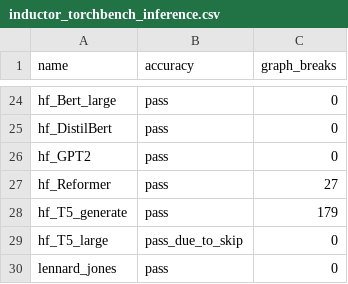
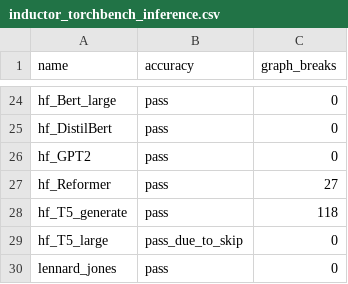
Before and after one commit to quotechick/pytorch, a CSV file: benchmarks/dynamo/ci_expected_accuracy/inductor_torchbench_inference.csv, drawn as a sheet; only a part is shown, gaps mark what is left out.

```diff
--- a/benchmarks/dynamo/ci_expected_accuracy/inductor_torchbench_inference.csv
+++ b/benchmarks/dynamo/ci_expected_accuracy/inductor_torchbench_inference.csv
@@ -27,3 +27,3 @@ hf_GPT2,pass,0
 hf_Reformer,pass,27
-hf_T5_generate,pass,179
+hf_T5_generate,pass,118
 hf_T5_large,pass_due_to_skip,0
```
Also changed, not shown: benchmarks/dynamo/ci_expected_accuracy/inductor_torchbench_dynamic_inference.csv, 35 other files.
